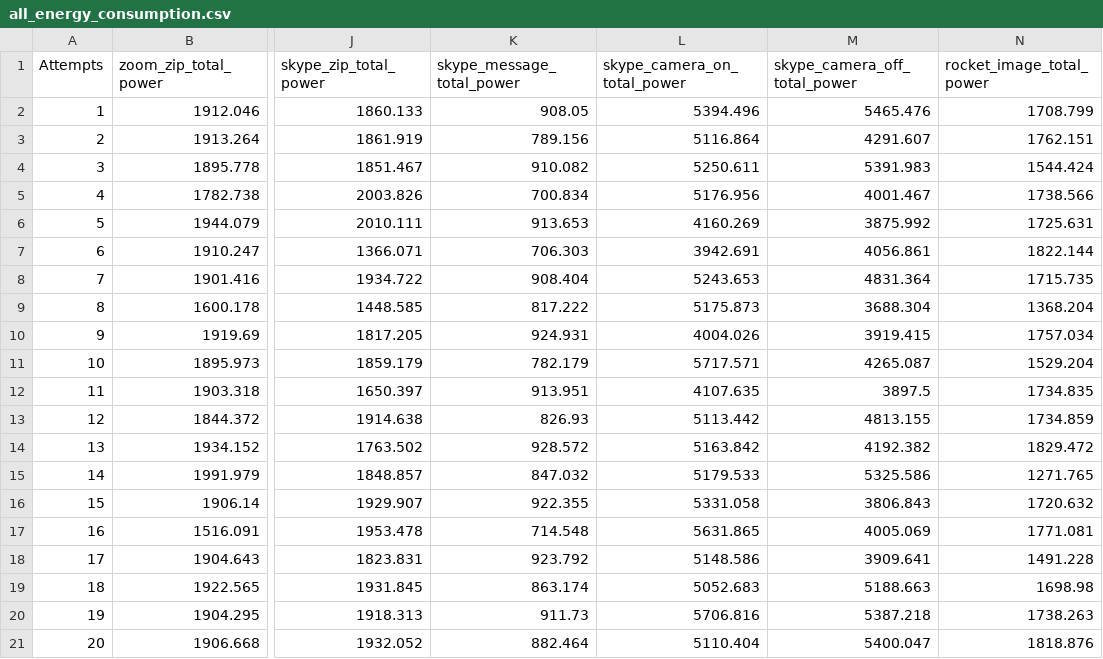
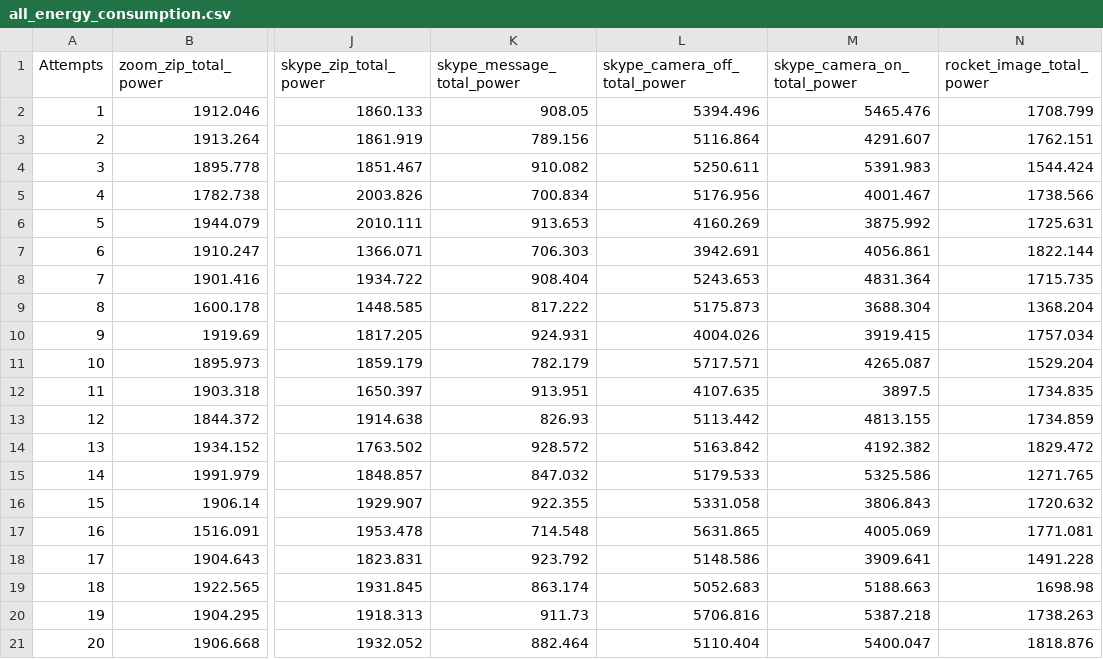
Before and after one commit to OptivolveSadrulNashid/data_Analysis, a CSV file: all_energy_consumption.csv, drawn as a sheet; only a part is shown, gaps mark what is left out; the diff names each change by its address in the sheet, - before the commit and + after, or states it on an @@ line.

Commit message:
Update all_energy_consumption.csv
CHANGE SKYPE OFF ON

```diff
--- a/all_energy_consumption.csv
+++ b/all_energy_consumption.csv
-L1: skype_camera_on_total_power
+L1: skype_camera_off_total_power
-M1: skype_camera_off_total_power
+M1: skype_camera_on_total_power
```
